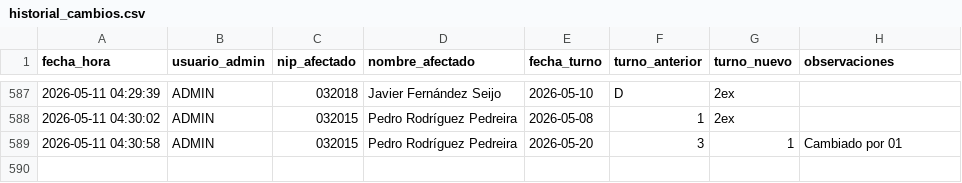
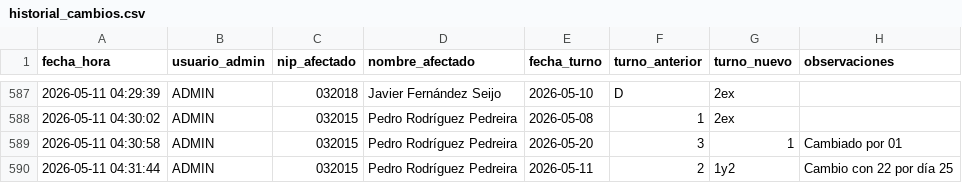
Before and after one commit to samuelfdezp-rgb/Cuadrante-2026, a CSV file: historial_cambios.csv, drawn as a sheet; only a part is shown, gaps mark what is left out.

Commit message:
Actualiza historial_cambios.csv

```diff
--- a/historial_cambios.csv
+++ b/historial_cambios.csv
@@ -589 +589,2 @@ fecha_hora,usuario_admin,nip_afectado,nombre_afectado,fecha_turno,turno_anterior
 2026-05-11 04:30:58,ADMIN,032015,Pedro Rodríguez Pedreira,2026-05-20,3,1,Cambiado por 01
+2026-05-11 04:31:44,ADMIN,032015,Pedro Rodríguez Pedreira,2026-05-11,2,1y2,Cambio con 22 por día 25
```
